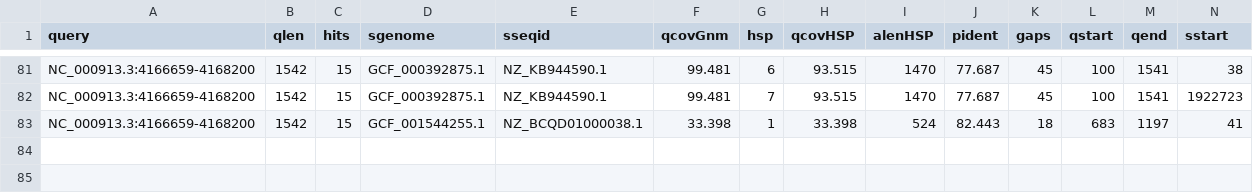
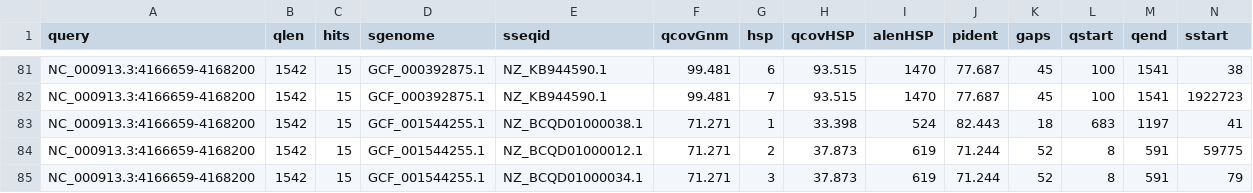
Before and after one commit to shenwei356/LexicMap, a TSV file: demo/q.gene.fasta.lexicmap.tsv, drawn as a sheet; only a part is shown, gaps mark what is left out; rows hold the shown columns only; the diff names each change by its address in the sheet, - before the commit and + after, or states it on an @@ line.

```diff
--- a/demo/q.gene.fasta.lexicmap.tsv
+++ b/demo/q.gene.fasta.lexicmap.tsv
-F83 (qcovGnm): 33.398
+F83 (qcovGnm): 71.271
+row 84: NC_000913.3:4166659-4168200 | 1542 | 15 | GCF_001544255.1 | NZ_BCQD01000012.1 | 71.271 | 2 | 37.873 | 619 | 71.244 | 52 | 8 | 591 | 59775
+row 85: NC_000913.3:4166659-4168200 | 1542 | 15 | GCF_001544255.1 | NZ_BCQD01000034.1 | 71.271 | 3 | 37.873 | 619 | 71.244 | 52 | 8 | 591 | 79
```
Also changed, not shown: demo/q.prophage.fasta.lexicmap.tsv, docs/content/tutorials/index/parameters-masks.tsv, 23 other files.
